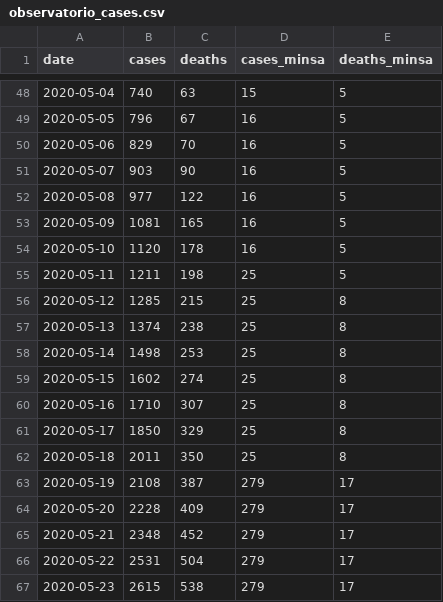
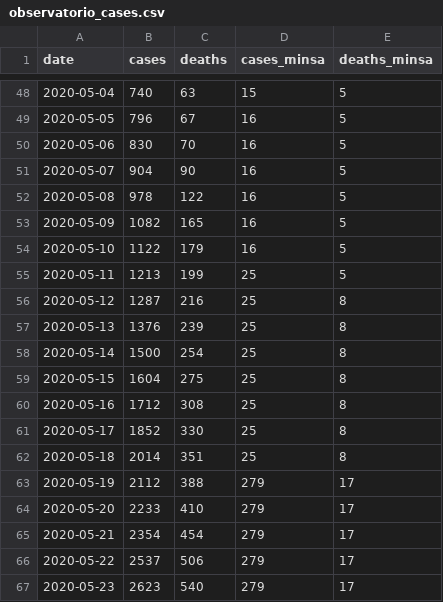
Before and after one commit to RRMaximiliano/observatorio-covid-nicaragua, a CSV file: data/observatorio_cases.csv, drawn as a sheet; only a part is shown, gaps mark what is left out; the diff covers the shown part only.

```diff
--- a/data/observatorio_cases.csv
+++ b/data/observatorio_cases.csv
@@ -49,19 +49,19 @@ date,cases,deaths,cases_minsa,deaths_minsa
 2020-05-05,796,67,16,5
-2020-05-06,829,70,16,5
-2020-05-07,903,90,16,5
-2020-05-08,977,122,16,5
-2020-05-09,1081,165,16,5
-2020-05-10,1120,178,16,5
-2020-05-11,1211,198,25,5
-2020-05-12,1285,215,25,8
-2020-05-13,1374,238,25,8
-2020-05-14,1498,253,25,8
-2020-05-15,1602,274,25,8
-2020-05-16,1710,307,25,8
-2020-05-17,1850,329,25,8
-2020-05-18,2011,350,25,8
-2020-05-19,2108,387,279,17
-2020-05-20,2228,409,279,17
-2020-05-21,2348,452,279,17
-2020-05-22,2531,504,279,17
-2020-05-23,2615,538,279,17
+2020-05-06,830,70,16,5
+2020-05-07,904,90,16,5
+2020-05-08,978,122,16,5
+2020-05-09,1082,165,16,5
+2020-05-10,1122,179,16,5
+2020-05-11,1213,199,25,5
+2020-05-12,1287,216,25,8
+2020-05-13,1376,239,25,8
+2020-05-14,1500,254,25,8
+2020-05-15,1604,275,25,8
+2020-05-16,1712,308,25,8
+2020-05-17,1852,330,25,8
+2020-05-18,2014,351,25,8
+2020-05-19,2112,388,279,17
+2020-05-20,2233,410,279,17
+2020-05-21,2354,454,279,17
+2020-05-22,2537,506,279,17
+2020-05-23,2623,540,279,17
```
Also changed, not shown: 7 added rows and 36 edited cells elsewhere in this file, data/full_cov_curve.csv, 6 other files.
